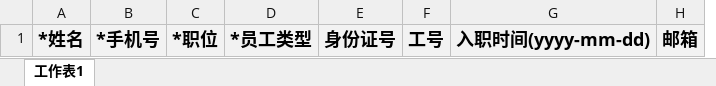
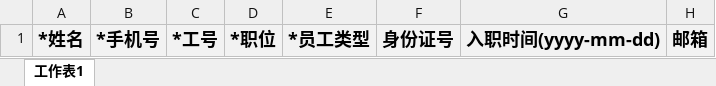
Before and after one commit to Catfeeds/meijia-parent, an Excel workbook: xcloud/src/main/webapp/WEB-INF/attach/批量导入员工模板文件.xlsx, sheet 工作表1, drawn as a sheet; values as stored, in another font and other column widths than the file's, no borders; removed rows and columns are numbered as before the commit, all else as after; the diff names each change by its address in the sheet, - before the commit and + after, or states it on an @@ line.

Commit message:
git-svn-id: svn://123.57.173.36/meijia-parent@1114 52ac4245-7803-4e87-b018-04b7c5ce731e

```diff
--- a/xcloud/src/main/webapp/WEB-INF/attach/批量导入员工模板文件.xlsx (sheet 工作表1)
+++ b/xcloud/src/main/webapp/WEB-INF/attach/批量导入员工模板文件.xlsx (sheet 工作表1)
+column C, row 1: *工号
-column F, row 1: 工号
```
